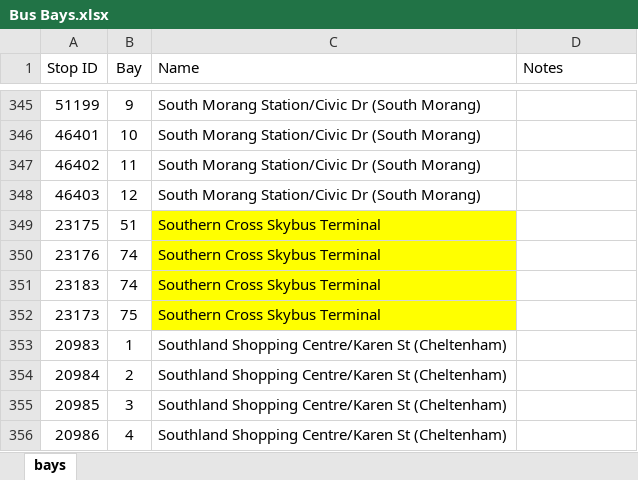
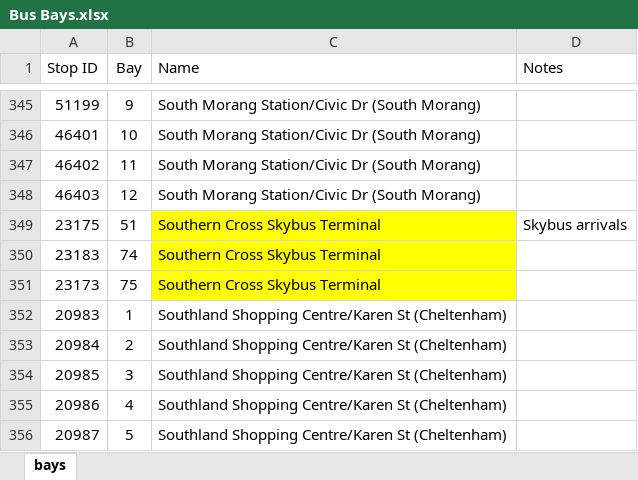
Before and after one commit to TransportVic/TransportVic-Data, an Excel workbook: excel/bus/bays/Bus Bays.xlsx, sheet bays, drawn as a sheet; only a part is shown, gaps mark what is left out; the shorter side is filled out with more unchanged rows; values as stored, in another font and other column widths than the file's, no borders; the diff names each change by its address in the sheet, - before the commit and + after, or states it on an @@ line.

Commit message:
remove skybus city shuttle stop and update test

```diff
--- a/excel/bus/bays/Bus Bays.xlsx (sheet bays)
+++ b/excel/bus/bays/Bus Bays.xlsx (sheet bays)
-D349 (Notes): (empty)
+D349 (Notes): Skybus arrivals
-row 350: 23176 | 74 | Southern Cross Skybus Terminal
```
Also changed, not shown: 1 other file.
